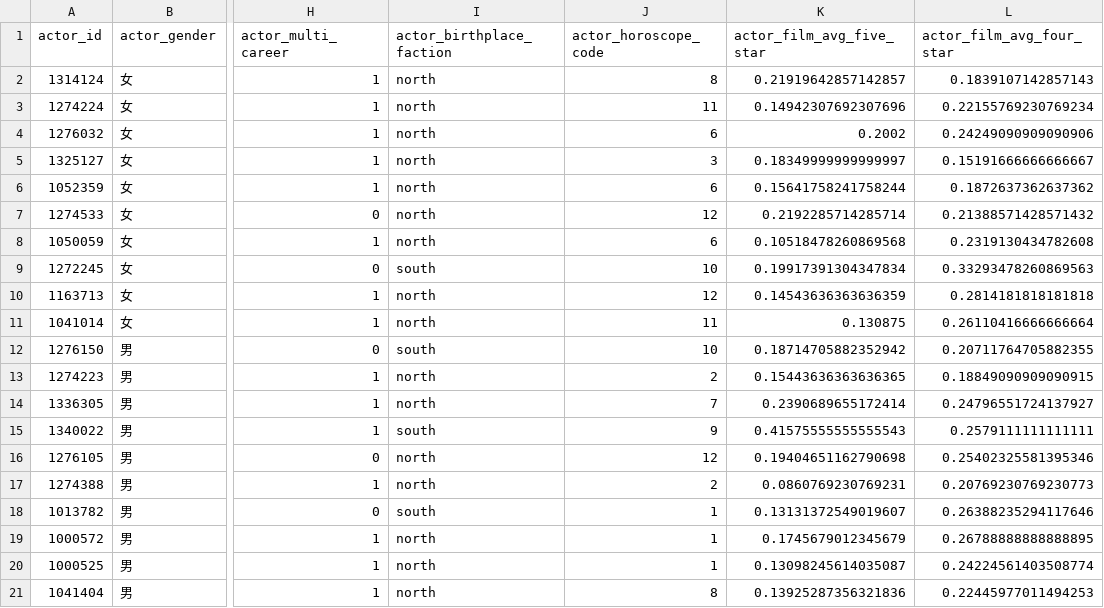
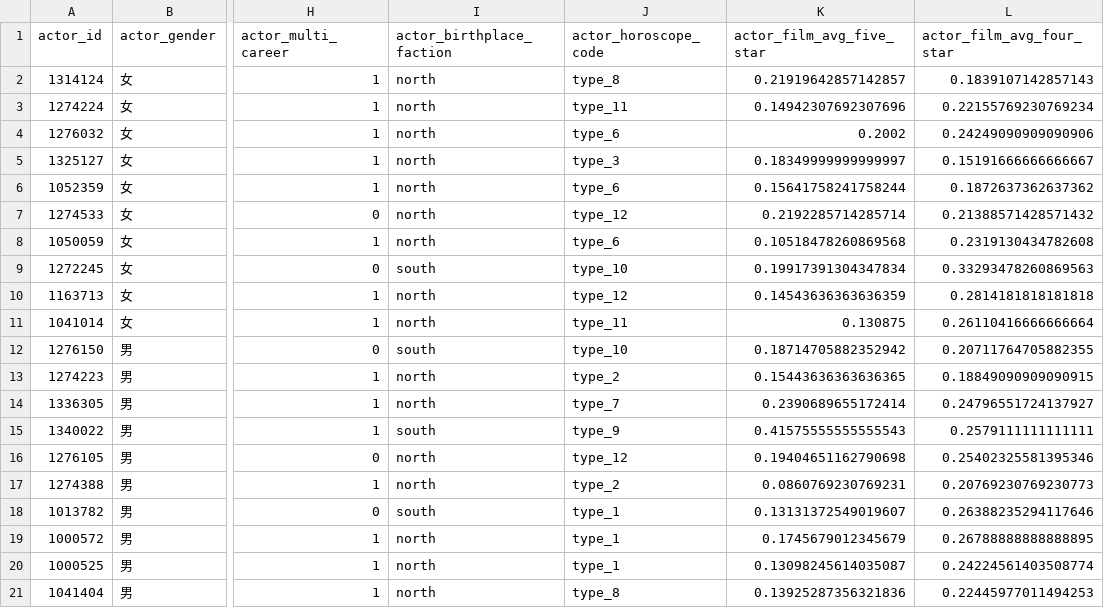
Before and after one commit to HunterLC/FARSystem, a CSV file: static/data/actor_similarity_data.csv, drawn as a sheet; only a part is shown, gaps mark what is left out; the diff names each change by its address in the sheet, - before the commit and + after, or states it on an @@ line.

```diff
--- a/static/data/actor_similarity_data.csv
+++ b/static/data/actor_similarity_data.csv
-J2 (actor_horoscope_code): 8
+J2 (actor_horoscope_code): type_8
-J3 (actor_horoscope_code): 11
+J3 (actor_horoscope_code): type_11
-J4 (actor_horoscope_code): 6
+J4 (actor_horoscope_code): type_6
-J5 (actor_horoscope_code): 3
+J5 (actor_horoscope_code): type_3
-J6 (actor_horoscope_code): 6
+J6 (actor_horoscope_code): type_6
-J7 (actor_horoscope_code): 12
+J7 (actor_horoscope_code): type_12
-J8 (actor_horoscope_code): 6
+J8 (actor_horoscope_code): type_6
-J9 (actor_horoscope_code): 10
+J9 (actor_horoscope_code): type_10
-J10 (actor_horoscope_code): 12
+J10 (actor_horoscope_code): type_12
-J11 (actor_horoscope_code): 11
+J11 (actor_horoscope_code): type_11
-J12 (actor_horoscope_code): 10
+J12 (actor_horoscope_code): type_10
-J13 (actor_horoscope_code): 2
+J13 (actor_horoscope_code): type_2
-J14 (actor_horoscope_code): 7
+J14 (actor_horoscope_code): type_7
-J15 (actor_horoscope_code): 9
+J15 (actor_horoscope_code): type_9
-J16 (actor_horoscope_code): 12
+J16 (actor_horoscope_code): type_12
-J17 (actor_horoscope_code): 2
+J17 (actor_horoscope_code): type_2
-J18:J20 (actor_horoscope_code): 1
+J18:J20 (actor_horoscope_code): type_1
-J21 (actor_horoscope_code): 8
+J21 (actor_horoscope_code): type_8
```
Also changed, not shown: 3 other files.
